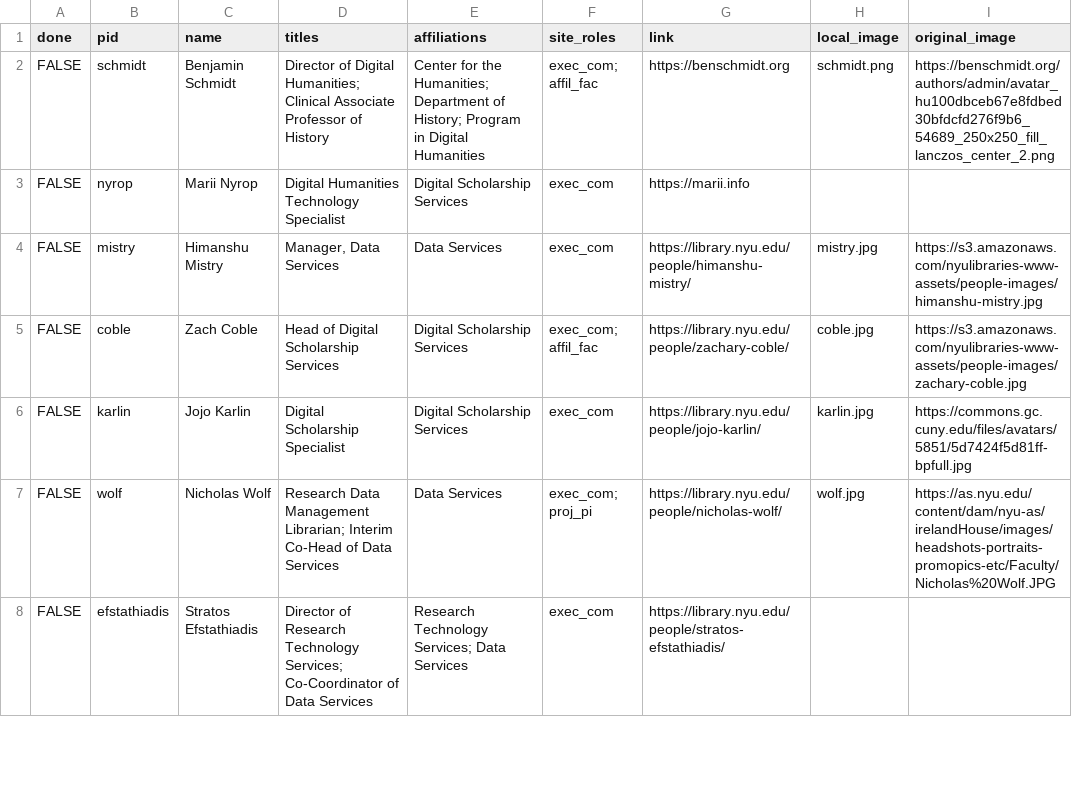
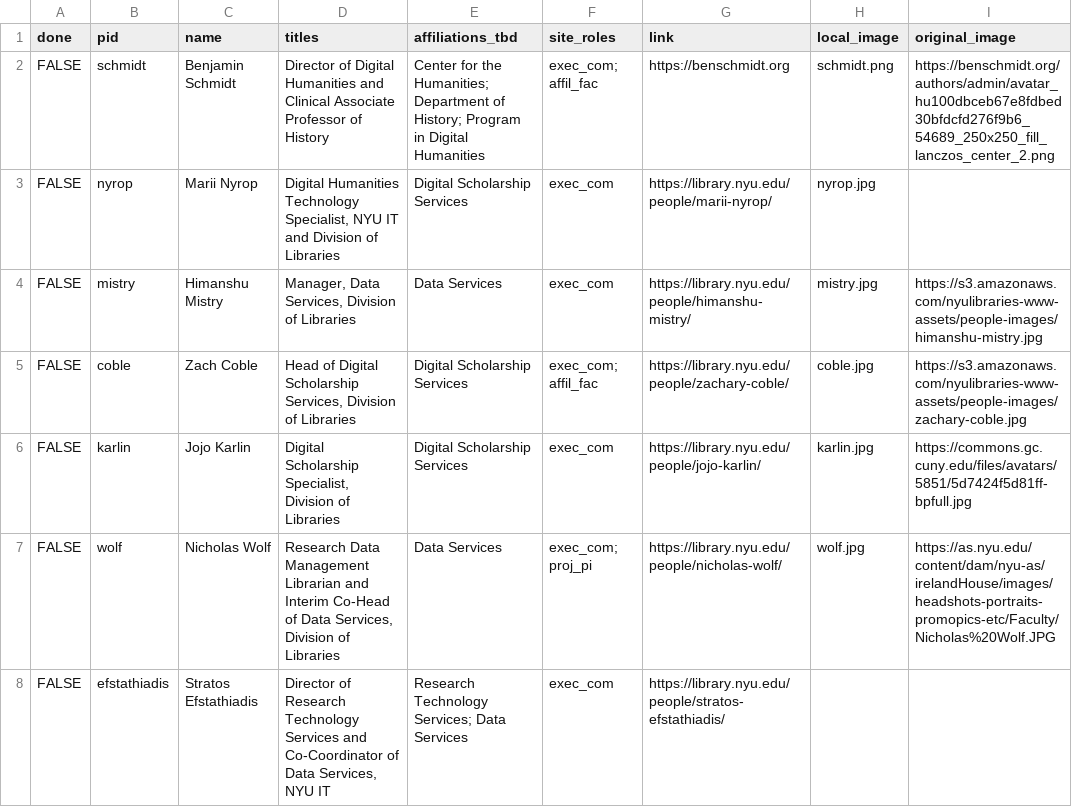
Before and after one commit to nyu-dh/website, a CSV file: source/_data/people.csv, drawn as a sheet; only a part is shown; the diff covers the shown part only.

Commit message:
peoples

```diff
--- a/source/_data/people.csv
+++ b/source/_data/people.csv
@@ -1,8 +1,8 @@
-done,pid,name,titles,affiliations,site_roles,link,local_image,original_image
-FALSE,schmidt,Benjamin Schmidt,Director of Digital Humanities; Clinical Associate Professor of History,Center for the Humanities; Department of History; Program in Digital Humanities,exec_com; affil_fac,https://benschmidt.org,schmidt.png,https://benschmidt.org/authors/admin/avatar_hu100dbceb67e8fdbed30bfdcfd276f9b6_54689_250x250_fill_lanczos_center_2.png
-FALSE,nyrop,Marii Nyrop,Digital Humanities Technology Specialist,Digital Scholarship Services,exec_com,https://marii.info,,
-FALSE,mistry,Himanshu Mistry,"Manager, Data Services",Data Services,exec_com,https://library.nyu.edu/people/himanshu-mistry/,mistry.jpg,https://s3.amazonaws.com/nyulibraries-www-assets/people-images/himanshu-mistry.jpg
-FALSE,coble,Zach Coble,Head of Digital Scholarship Services,Digital Scholarship Services,exec_com; affil_fac,https://library.nyu.edu/people/zachary-coble/,coble.jpg,https://s3.amazonaws.com/nyulibraries-www-assets/people-images/zachary-coble.jpg
-FALSE,karlin,Jojo Karlin,Digital Scholarship Specialist,Digital Scholarship Services,exec_com,https://library.nyu.edu/people/jojo-karlin/,karlin.jpg,https://commons.gc.cuny.edu/files/avatars/5851/5d7424f5d81ff-bpfull.jpg
-FALSE,wolf,Nicholas Wolf,Research Data Management Librarian; Interim Co-Head of Data Services,Data Services,exec_com; proj_pi,https://library.nyu.edu/people/nicholas-wolf/,wolf.jpg,https://as.nyu.edu/content/dam/nyu-as/irelandHouse/images/headshots-portraits-promopics-etc/Faculty/Nicholas%20Wolf.JPG
-FALSE,efstathiadis,Stratos Efstathiadis,Director of Research Technology Services; Co-Coordinator of Data Services,Research Technology Services; Data Services,exec_com,https://library.nyu.edu/people/stratos-efstathiadis/,,
+done,pid,name,titles,affiliations_tbd,site_roles,link,local_image,original_image
+FALSE,schmidt,Benjamin Schmidt,Director of Digital Humanities and Clinical Associate Professor of History,Center for the Humanities; Department of History; Program in Digital Humanities,exec_com; affil_fac,https://benschmidt.org,schmidt.png,https://benschmidt.org/authors/admin/avatar_hu100dbceb67e8fdbed30bfdcfd276f9b6_54689_250x250_fill_lanczos_center_2.png
+FALSE,nyrop,Marii Nyrop,"Digital Humanities Technology Specialist, NYU IT and Division of Libraries",Digital Scholarship Services,exec_com,https://library.nyu.edu/people/marii-nyrop/,nyrop.jpg,
+FALSE,mistry,Himanshu Mistry,"Manager, Data Services, Division of Libraries",Data Services,exec_com,https://library.nyu.edu/people/himanshu-mistry/,mistry.jpg,https://s3.amazonaws.com/nyulibraries-www-assets/people-images/himanshu-mistry.jpg
+FALSE,coble,Zach Coble,"Head of Digital Scholarship Services, Division of Libraries",Digital Scholarship Services,exec_com; affil_fac,https://library.nyu.edu/people/zachary-coble/,coble.jpg,https://s3.amazonaws.com/nyulibraries-www-assets/people-images/zachary-coble.jpg
+FALSE,karlin,Jojo Karlin,"Digital Scholarship Specialist, Division of Libraries",Digital Scholarship Services,exec_com,https://library.nyu.edu/people/jojo-karlin/,karlin.jpg,https://commons.gc.cuny.edu/files/avatars/5851/5d7424f5d81ff-bpfull.jpg
+FALSE,wolf,Nicholas Wolf,"Research Data Management Librarian and Interim Co-Head of Data Services, Division of Libraries",Data Services,exec_com; proj_pi,https://library.nyu.edu/people/nicholas-wolf/,wolf.jpg,https://as.nyu.edu/content/dam/nyu-as/irelandHouse/images/headshots-portraits-promopics-etc/Faculty/Nicholas%20Wolf.JPG
+FALSE,efstathiadis,Stratos Efstathiadis,"Director of Research Technology Services and Co-Coordinator of Data Services, NYU IT",Research Technology Services; Data Services,exec_com,https://library.nyu.edu/people/stratos-efstathiadis/,,
```
Also changed, not shown: 4 added rows and 93 edited cells elsewhere in this file, 31 other files.
